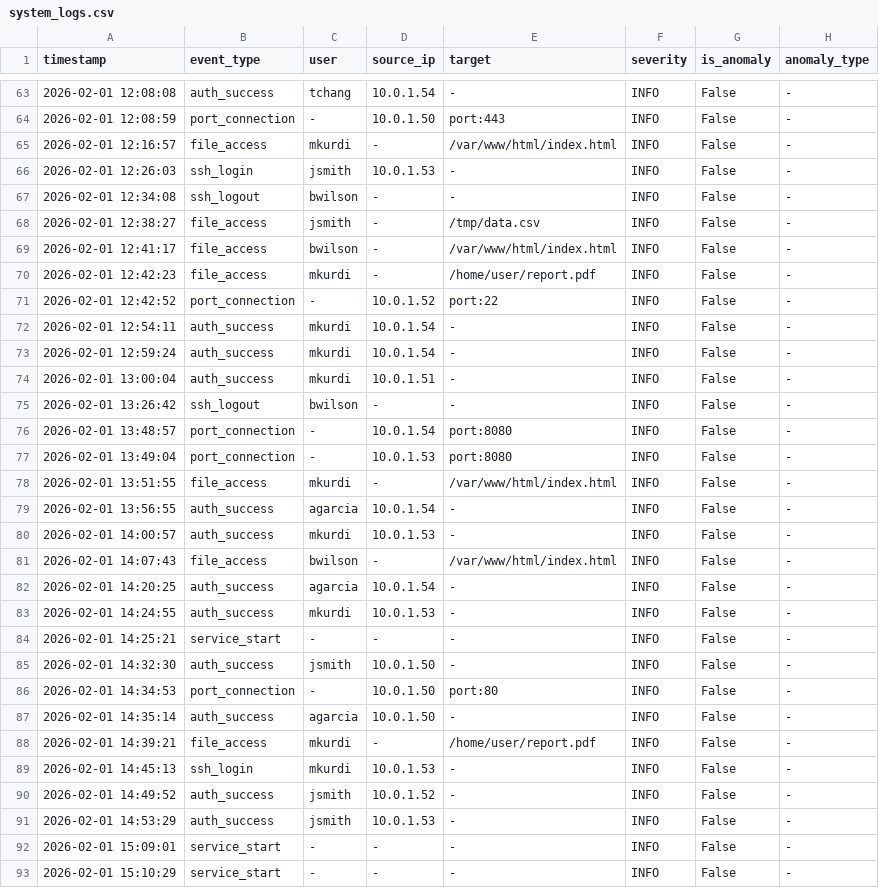
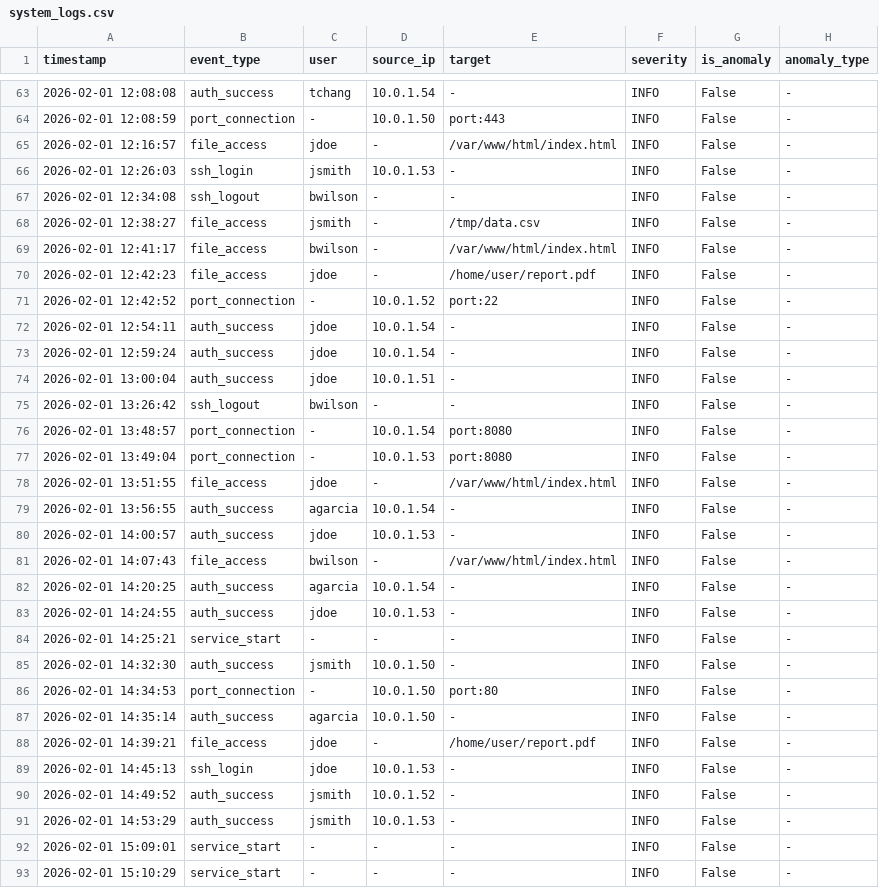
Before and after one commit to KM-it-ops/security-log-anomaly-detection, a CSV file: data/system_logs.csv, drawn as a sheet; only a part is shown, gaps mark what is left out; the diff covers the shown part only.

Commit message:
fix: use a neutral synthetic username in sample logs (#2)
Replace the leftover mkurdi demo user with jdoe in the generator,
system_logs.csv, anomaly_report.json, and README. Re-ran the seeded
pipeline (seed 42): 794 events, 10 alerts, 100% detection rate — the
README numbers are unchanged.

```diff
--- a/data/system_logs.csv
+++ b/data/system_logs.csv
@@ -64,3 +64,3 @@ timestamp,event_type,user,source_ip,target,severity,is_anomaly,anomaly_type
 2026-02-01 12:08:59,port_connection,-,10.0.1.50,port:443,INFO,False,-
-2026-02-01 12:16:57,file_access,mkurdi,-,/var/www/html/index.html,INFO,False,-
+2026-02-01 12:16:57,file_access,jdoe,-,/var/www/html/index.html,INFO,False,-
 2026-02-01 12:26:03,ssh_login,jsmith,10.0.1.53,-,INFO,False,-
@@ -69,7 +69,7 @@ timestamp,event_type,user,source_ip,target,severity,is_anomaly,anomaly_type
 2026-02-01 12:41:17,file_access,bwilson,-,/var/www/html/index.html,INFO,False,-
-2026-02-01 12:42:23,file_access,mkurdi,-,/home/user/report.pdf,INFO,False,-
+2026-02-01 12:42:23,file_access,jdoe,-,/home/user/report.pdf,INFO,False,-
 2026-02-01 12:42:52,port_connection,-,10.0.1.52,port:22,INFO,False,-
-2026-02-01 12:54:11,auth_success,mkurdi,10.0.1.54,-,INFO,False,-
-2026-02-01 12:59:24,auth_success,mkurdi,10.0.1.54,-,INFO,False,-
-2026-02-01 13:00:04,auth_success,mkurdi,10.0.1.51,-,INFO,False,-
+2026-02-01 12:54:11,auth_success,jdoe,10.0.1.54,-,INFO,False,-
+2026-02-01 12:59:24,auth_success,jdoe,10.0.1.54,-,INFO,False,-
+2026-02-01 13:00:04,auth_success,jdoe,10.0.1.51,-,INFO,False,-
 2026-02-01 13:26:42,ssh_logout,bwilson,-,-,INFO,False,-
@@ -77,8 +77,8 @@ timestamp,event_type,user,source_ip,target,severity,is_anomaly,anomaly_type
 2026-02-01 13:49:04,port_connection,-,10.0.1.53,port:8080,INFO,False,-
-2026-02-01 13:51:55,file_access,mkurdi,-,/var/www/html/index.html,INFO,False,-
+2026-02-01 13:51:55,file_access,jdoe,-,/var/www/html/index.html,INFO,False,-
 2026-02-01 13:56:55,auth_success,agarcia,10.0.1.54,-,INFO,False,-
-2026-02-01 14:00:57,auth_success,mkurdi,10.0.1.53,-,INFO,False,-
+2026-02-01 14:00:57,auth_success,jdoe,10.0.1.53,-,INFO,False,-
 2026-02-01 14:07:43,file_access,bwilson,-,/var/www/html/index.html,INFO,False,-
 2026-02-01 14:20:25,auth_success,agarcia,10.0.1.54,-,INFO,False,-
-2026-02-01 14:24:55,auth_success,mkurdi,10.0.1.53,-,INFO,False,-
+2026-02-01 14:24:55,auth_success,jdoe,10.0.1.53,-,INFO,False,-
 2026-02-01 14:25:21,service_start,-,-,-,INFO,False,-
@@ -87,4 +87,4 @@ timestamp,event_type,user,source_ip,target,severity,is_anomaly,anomaly_type
 2026-02-01 14:35:14,auth_success,agarcia,10.0.1.50,-,INFO,False,-
-2026-02-01 14:39:21,file_access,mkurdi,-,/home/user/report.pdf,INFO,False,-
-2026-02-01 14:45:13,ssh_login,mkurdi,10.0.1.53,-,INFO,False,-
+2026-02-01 14:39:21,file_access,jdoe,-,/home/user/report.pdf,INFO,False,-
+2026-02-01 14:45:13,ssh_login,jdoe,10.0.1.53,-,INFO,False,-
 2026-02-01 14:49:52,auth_success,jsmith,10.0.1.52,-,INFO,False,-
```
Also changed, not shown: 90 edited cells elsewhere in this file, 3 other files.
